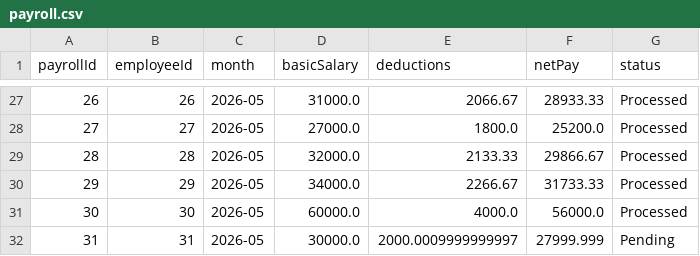
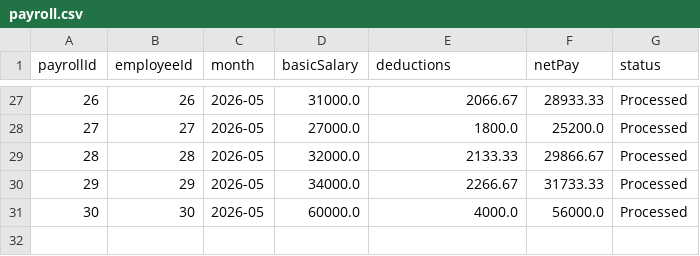
Before and after one commit to iRyllB/autopay, a CSV file: data/payroll.csv, drawn as a sheet; only a part is shown, gaps mark what is left out.

Commit message:
update employees

```diff
--- a/data/payroll.csv
+++ b/data/payroll.csv
@@ -31,2 +31 @@ payrollId,employeeId,month,basicSalary,deductions,netPay,status
 30,30,2026-05,60000.0,4000.0,56000.0,Processed
-31,31,2026-05,30000.0,2000.0009999999997,27999.999,Pending
```
Also changed, not shown: 2 other files.
